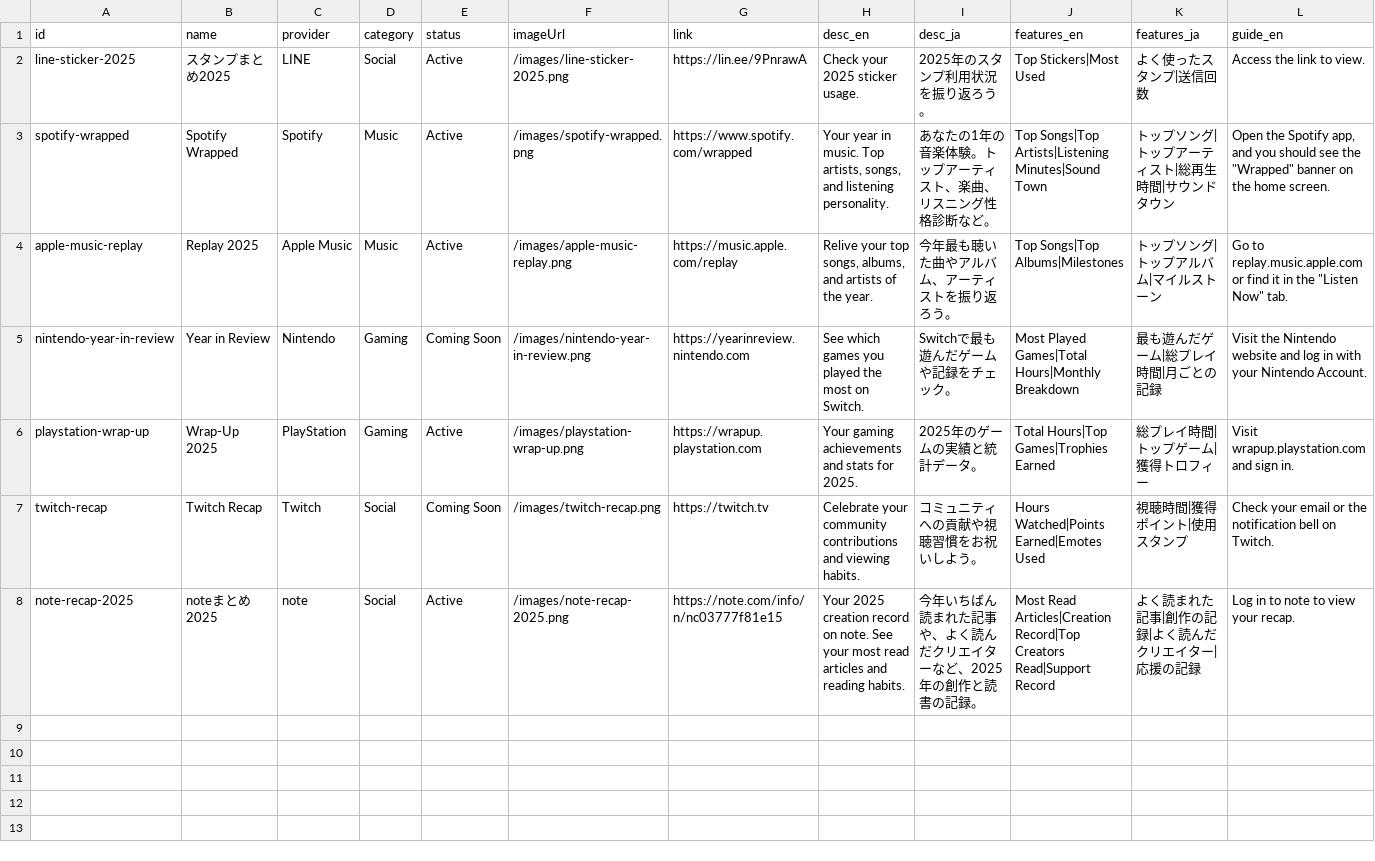
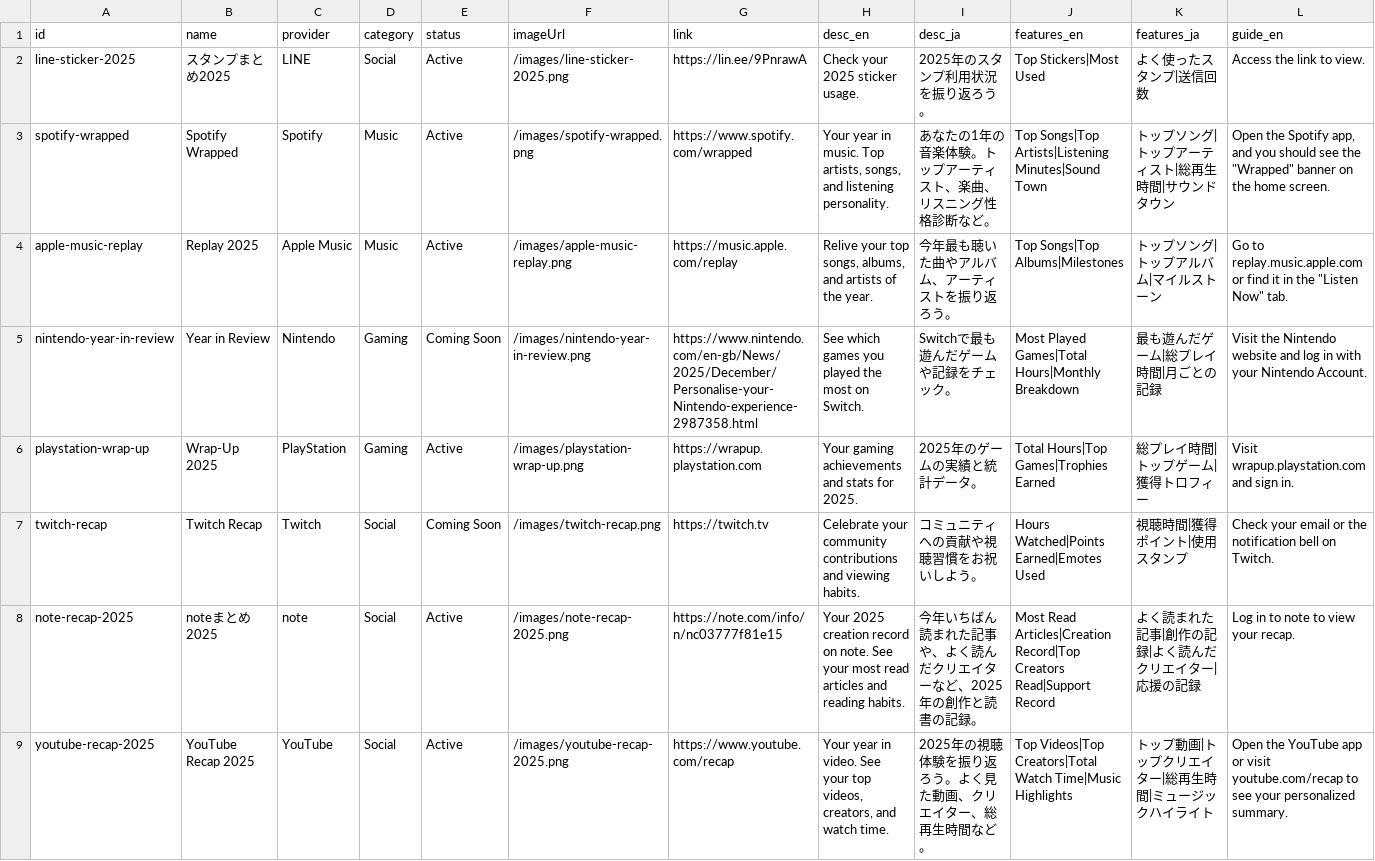
Before and after one commit to juuunnnk/Recap-hub, a CSV file: src/data/services.csv, drawn as a sheet; only a part is shown; rows hold the shown columns only; the diff names each change by its address in the sheet, - before the commit and + after, or states it on an @@ line.

Commit message:
feat: Add youtube-recap-2025 image and update services data.

```diff
--- a/src/data/services.csv
+++ b/src/data/services.csv
-G5 (link): https://yearinreview.nintendo.com
+G5 (link): https://www.nintendo.com/en-gb/News/2025/December/Personalise-your-Nintendo-experience-2987358.html
+row 9: youtube-recap-2025 | YouTube Recap 2025 | YouTube | Social | Active | /images/youtube-recap-2025.png | https://www.youtube.com/recap | Your year in video. See your top videos, creators, and watch time. | 2025年の視聴体験を振り返ろう。よく見た動画、クリエイター、総再生時間など。 | Top Videos|Top Creators|Total Watch Time|Music Highlights | トップ動画|トップクリエイター|総再生時間|ミュージックハイライト | Open the YouTube app or visit youtube.com/recap to see your personalized summary.
```
Also changed, not shown: 1 other file.
